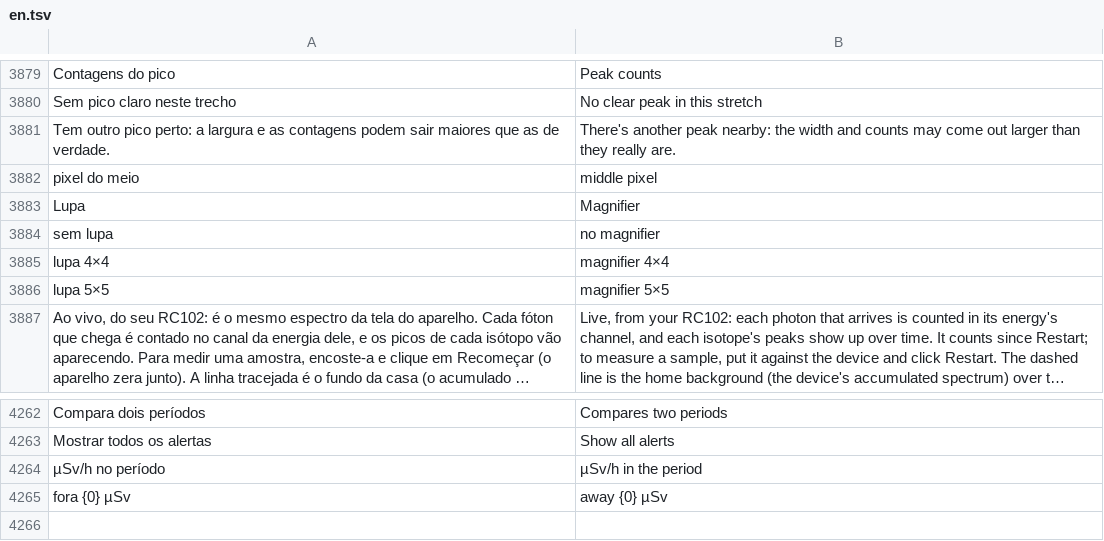
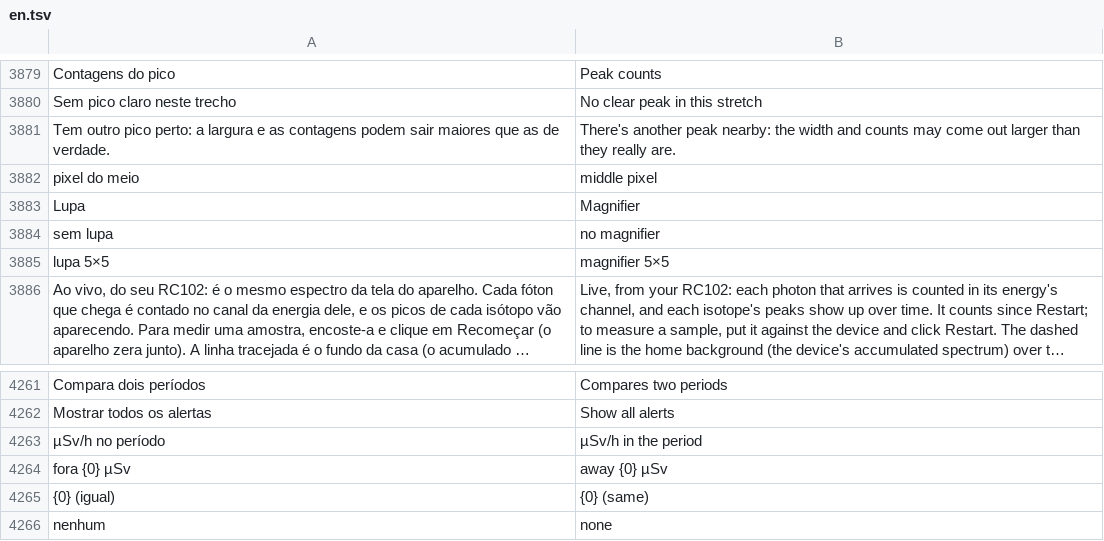
Before and after one commit to matheusAFreitas/radlog, a TSV file: internal/i18n/en.tsv, drawn as a sheet; only a part is shown, gaps mark what is left out; long unchanged cells end in …; removed rows and columns are numbered as before the commit, all else as after; the diff names each change by its address in the sheet, - before the commit and + after, or states it on an @@ line.

```diff
--- a/internal/i18n/en.tsv
+++ b/internal/i18n/en.tsv
-row 3885: lupa 4×4 | magnifier 4×4
+row 4265: {0} (igual) | {0} (same)
+row 4266: nenhum | none
```
Also changed, not shown: 10 other files.
